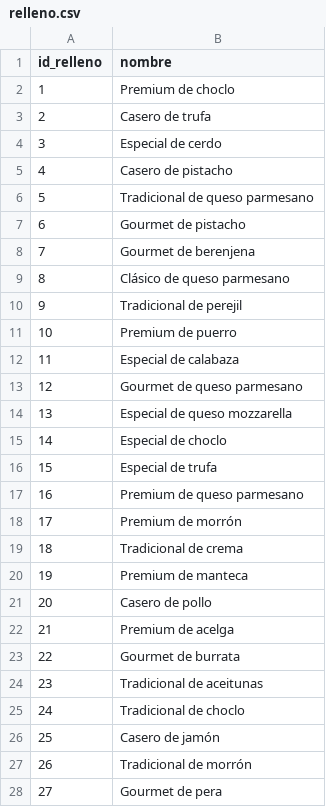
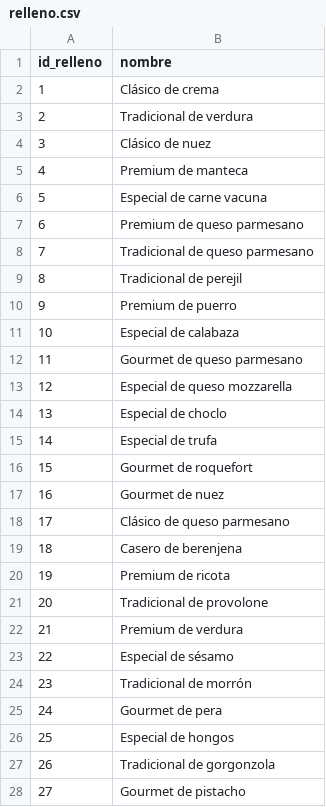
Before and after one commit to Empromptu/TP-Bases-De-Datos, a CSV file: data/relleno.csv, drawn as a sheet; only a part is shown; the diff covers the shown part only.

```diff
--- a/data/relleno.csv
+++ b/data/relleno.csv
@@ -1,28 +1,28 @@
 id_relleno,nombre
-1,Premium de choclo
-2,Casero de trufa
-3,Especial de cerdo
-4,Casero de pistacho
-5,Tradicional de queso parmesano
-6,Gourmet de pistacho
-7,Gourmet de berenjena
-8,Clásico de queso parmesano
-9,Tradicional de perejil
-10,Premium de puerro
-11,Especial de calabaza
-12,Gourmet de queso parmesano
-13,Especial de queso mozzarella
-14,Especial de choclo
-15,Especial de trufa
-16,Premium de queso parmesano
-17,Premium de morrón
-18,Tradicional de crema
-19,Premium de manteca
-20,Casero de pollo
-21,Premium de acelga
-22,Gourmet de burrata
-23,Tradicional de aceitunas
-24,Tradicional de choclo
-25,Casero de jamón
-26,Tradicional de morrón
-27,Gourmet de pera
+1,Clásico de crema
+2,Tradicional de verdura
+3,Clásico de nuez
+4,Premium de manteca
+5,Especial de carne vacuna
+6,Premium de queso parmesano
+7,Tradicional de queso parmesano
+8,Tradicional de perejil
+9,Premium de puerro
+10,Especial de calabaza
+11,Gourmet de queso parmesano
+12,Especial de queso mozzarella
+13,Especial de choclo
+14,Especial de trufa
+15,Gourmet de roquefort
+16,Gourmet de nuez
+17,Clásico de queso parmesano
+18,Casero de berenjena
+19,Premium de ricota
+20,Tradicional de provolone
+21,Premium de verdura
+22,Especial de sésamo
+23,Tradicional de morrón
+24,Gourmet de pera
+25,Especial de hongos
+26,Tradicional de gorgonzola
+27,Gourmet de pistacho
```
Also changed, not shown: 23 edited cells elsewhere in this file, data/barrio.csv, data/pasta.csv, 21 other files.
